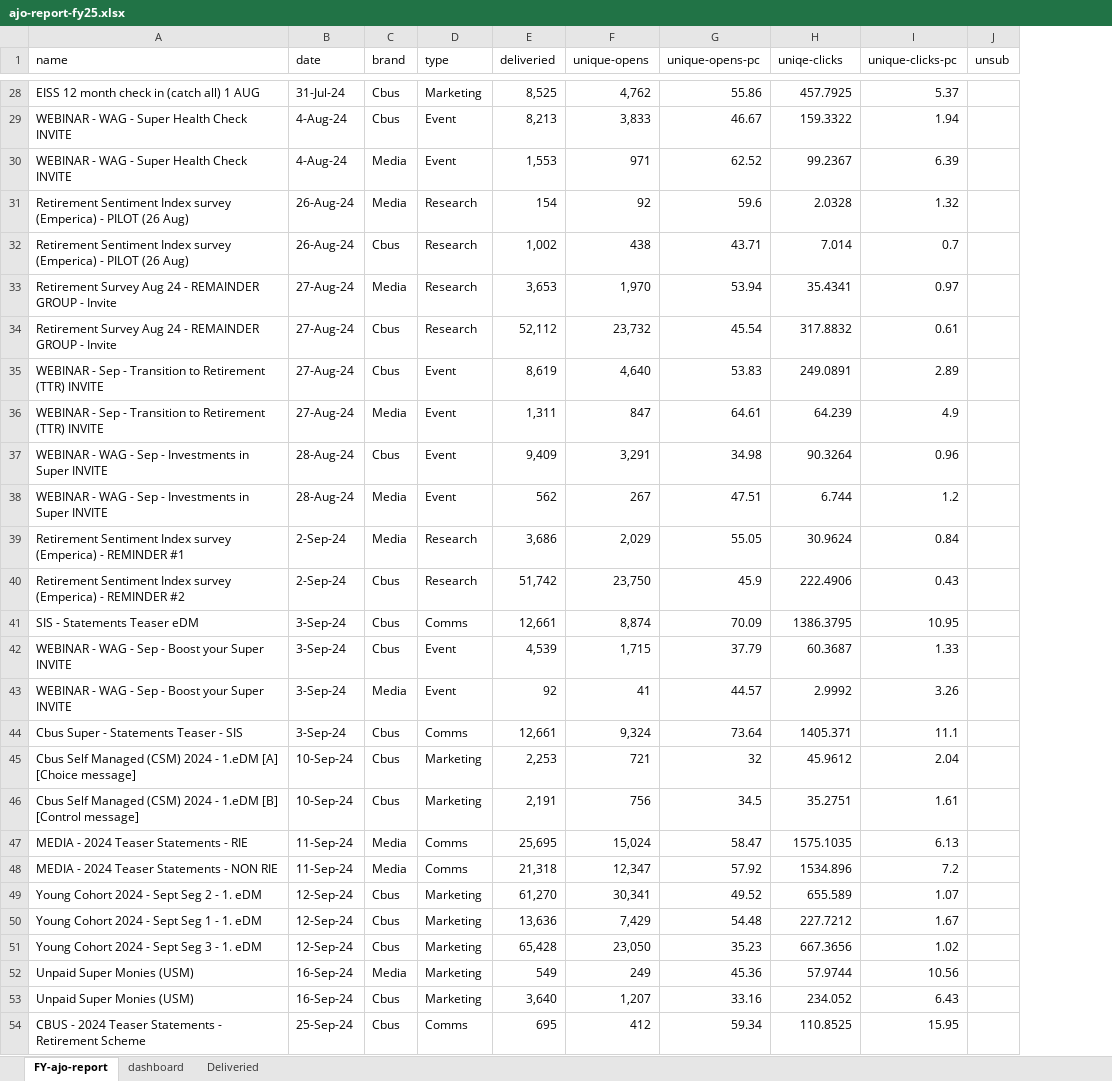
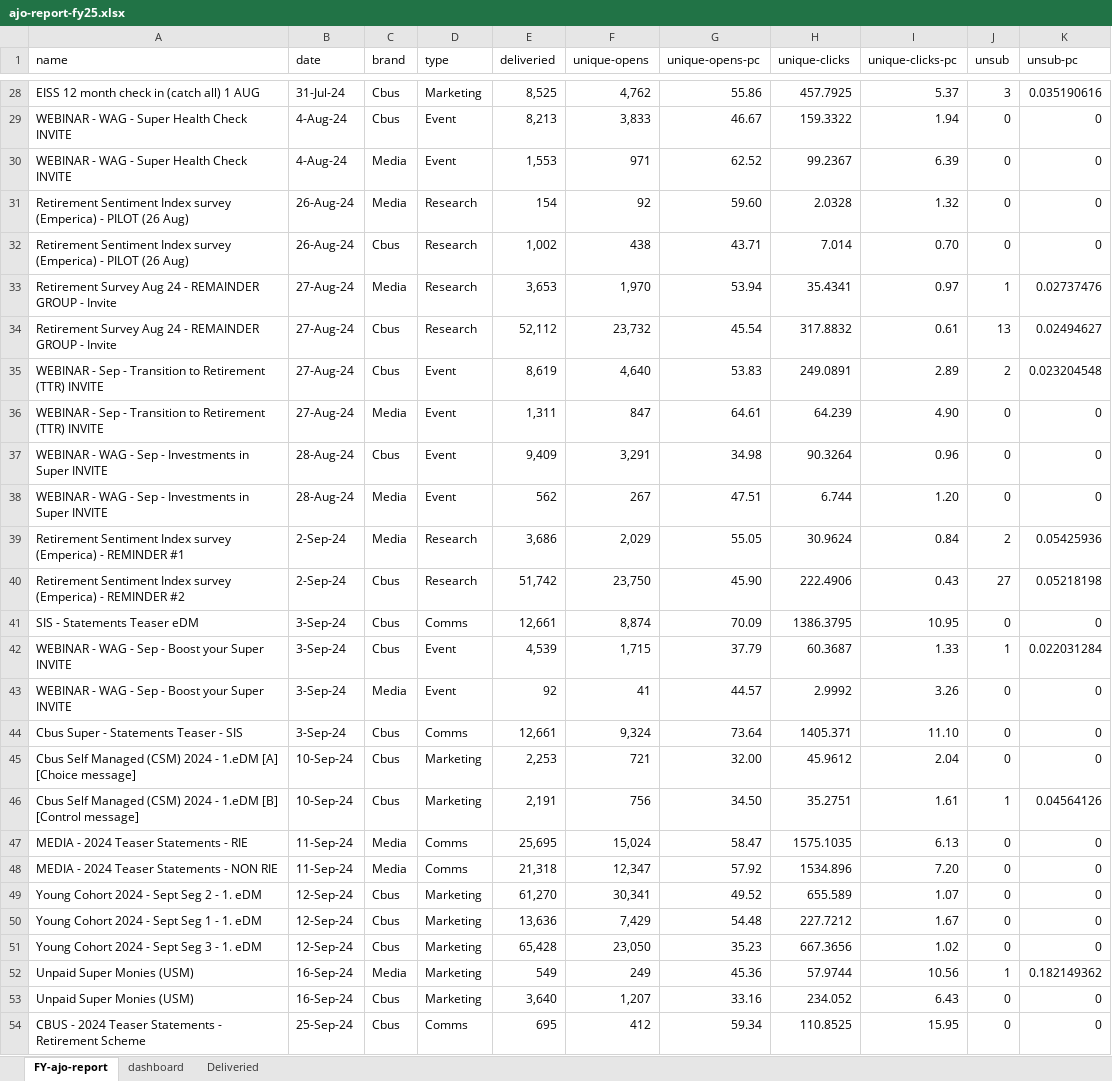
Before and after one commit to donnagal/email-gallery, an Excel workbook: pages/dashboard/data/ajo-report-fy25.xlsx, sheet FY-ajo-report, drawn as a sheet; only a part is shown, gaps mark what is left out; values as stored, in another font and other column widths than the file's, no cell formats; conditional formats and table styles not drawn; the diff covers the shown part only; the diff names each change by its address in the sheet, - before the commit and + after, or states it on an @@ line.

Commit message:
update unsub-pc column

```diff
--- a/pages/dashboard/data/ajo-report-fy25.xlsx (sheet FY-ajo-report)
+++ b/pages/dashboard/data/ajo-report-fy25.xlsx (sheet FY-ajo-report)
+column K (unsub-pc), rows 28-54: 0.035190616 | 0 | 0 | 0 | 0 | 0.02737476 | 0.02494627 | 0.023204548 | 0 | 0 | 0 | 0.05425936 | 0.05218198 | 0 | 0.022031284 | 0 | 0 | 0 | 0.04564126 | 0 | 0 | 0 | 0 | 0 | 0.182149362 | 0 | 0
-H1: uniqe-clicks
+H1: unique-clicks
-J28 (unsub): (empty)
+J28 (unsub): 3
-J29:J32 (unsub): (empty)
+J29:J32 (unsub): 0
-G31 (unique-opens-pc): 59.6
+G31 (unique-opens-pc): 59.60
-I32 (unique-clicks-pc): 0.7
+I32 (unique-clicks-pc): 0.70
-J33 (unsub): (empty)
+J33 (unsub): 1
-J34 (unsub): (empty)
+J34 (unsub): 13
-J35 (unsub): (empty)
+J35 (unsub): 2
-I36 (unique-clicks-pc): 4.9
+I36 (unique-clicks-pc): 4.90
-J36:J38 (unsub): (empty)
+J36:J38 (unsub): 0
-I38 (unique-clicks-pc): 1.2
+I38 (unique-clicks-pc): 1.20
-J39 (unsub): (empty)
+J39 (unsub): 2
-G40 (unique-opens-pc): 45.9
+G40 (unique-opens-pc): 45.90
-J40 (unsub): (empty)
+J40 (unsub): 27
-J41 (unsub): (empty)
+J41 (unsub): 0
-J42 (unsub): (empty)
+J42 (unsub): 1
-J43:J45 (unsub): (empty)
+J43:J45 (unsub): 0
-I44 (unique-clicks-pc): 11.1
+I44 (unique-clicks-pc): 11.10
-G45 (unique-opens-pc): 32
+G45 (unique-opens-pc): 32.00
-G46 (unique-opens-pc): 34.5
+G46 (unique-opens-pc): 34.50
-J46 (unsub): (empty)
+J46 (unsub): 1
-J47:J51 (unsub): (empty)
+J47:J51 (unsub): 0
-I48 (unique-clicks-pc): 7.2
+I48 (unique-clicks-pc): 7.20
-J52 (unsub): (empty)
+J52 (unsub): 1
-J53:J54 (unsub): (empty)
+J53:J54 (unsub): 0
```
Also changed, not shown: 161 edited cells elsewhere in this sheet, sheet dashboard, cell formats, formulas that keep their value, charts or pictures, 2 other files.
